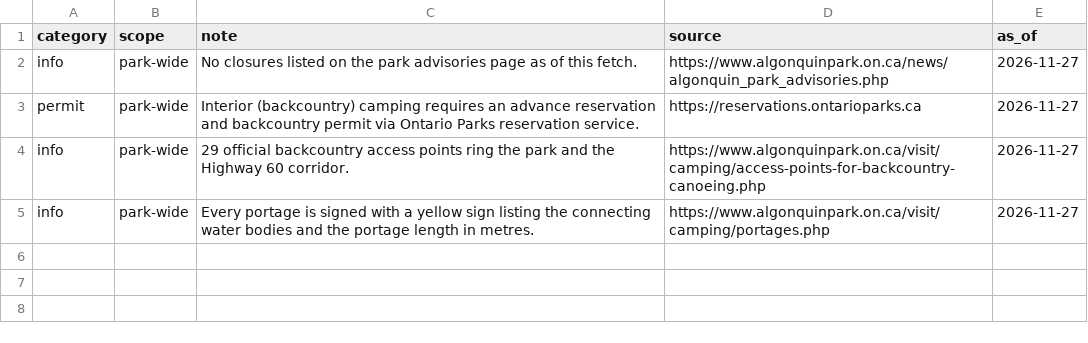
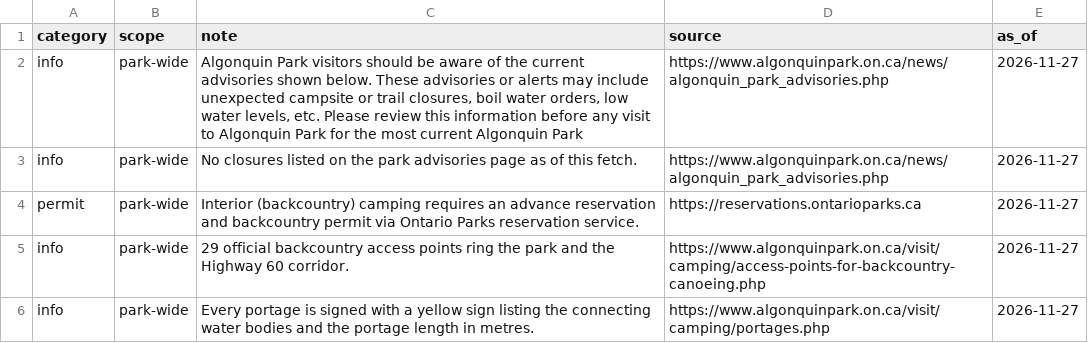
Before and after one commit to yucombinator/trailstolove, a CSV file: tools/algonquin-graph/data/conditions.csv, drawn as a sheet; the diff names each change by its address in the sheet, - before the commit and + after, or states it on an @@ line.

```diff
--- a/tools/algonquin-graph/data/conditions.csv
+++ b/tools/algonquin-graph/data/conditions.csv
+row 2: info | park-wide | Algonquin Park visitors should be aware of the current advisories shown below. These advisories or alerts may include unexpected campsite or trail closures, boil water orders, low water levels, etc. Please review this information before any visit to Algonquin Park for the most current Algonquin Park | https://www.algonquinpark.on.ca/news/algonquin_park_advisories.php | 2026-11-27
```
